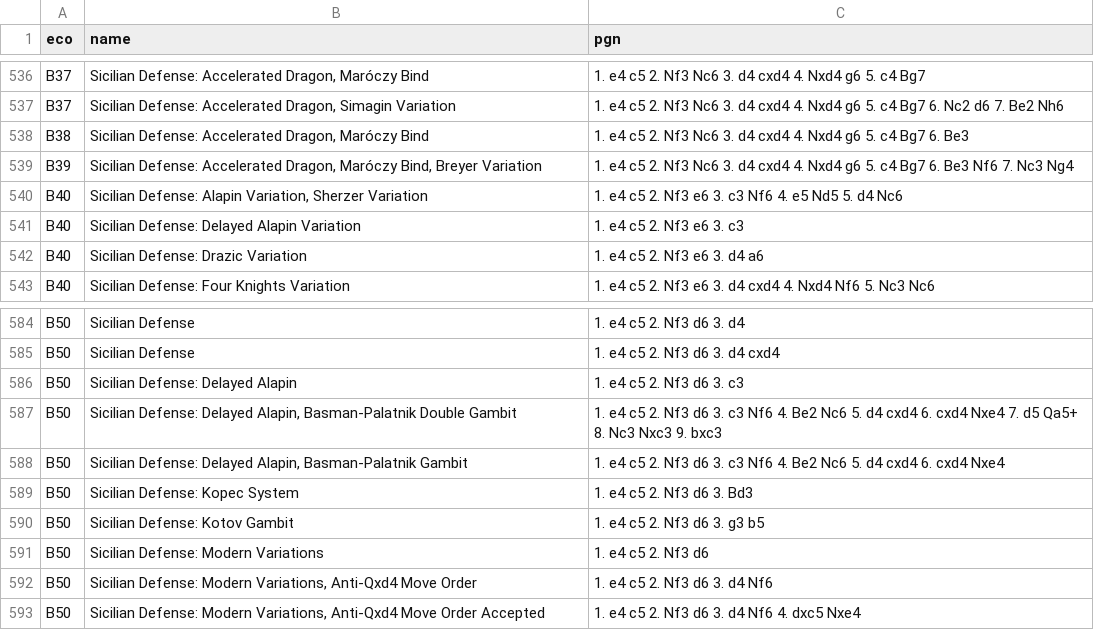
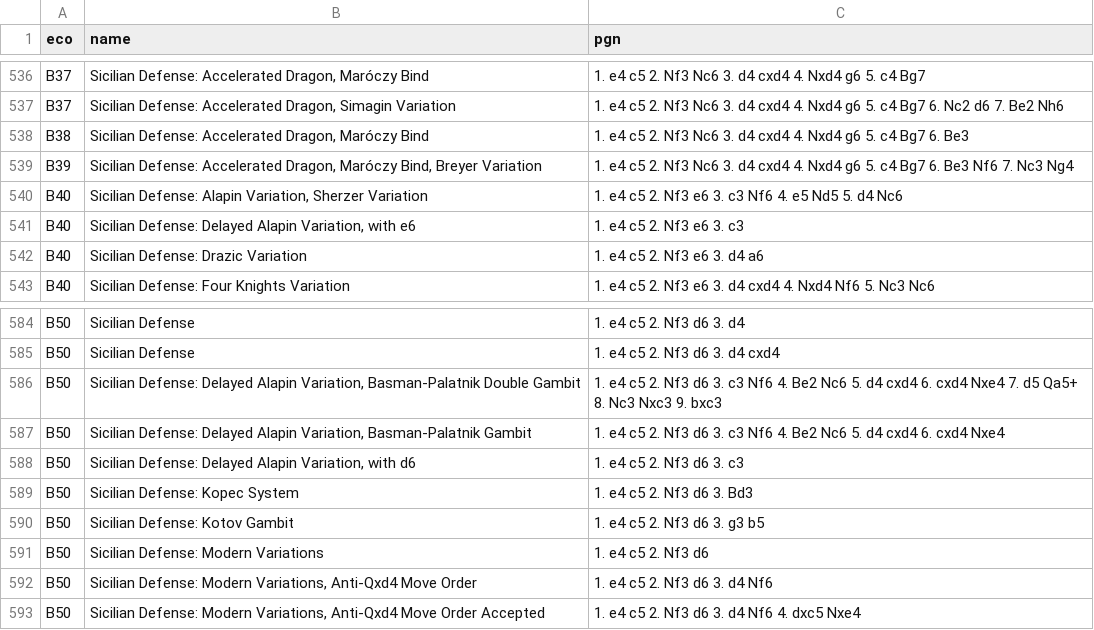
Before and after one commit to lichess-org/chess-openings, a TSV file: b.tsv, drawn as a sheet; only a part is shown, gaps mark what is left out.

Commit message:
fix Delayed Alapin consistency (fixes #127)

```diff
--- a/b.tsv
+++ b/b.tsv
@@ -540,3 +540,3 @@ B39	Sicilian Defense: Accelerated Dragon, Maróczy Bind, Breyer Variation	1. e4
 B40	Sicilian Defense: Alapin Variation, Sherzer Variation	1. e4 c5 2. Nf3 e6 3. c3 Nf6 4. e5 Nd5 5. d4 Nc6
-B40	Sicilian Defense: Delayed Alapin Variation	1. e4 c5 2. Nf3 e6 3. c3
+B40	Sicilian Defense: Delayed Alapin Variation, with e6	1. e4 c5 2. Nf3 e6 3. c3
 B40	Sicilian Defense: Drazic Variation	1. e4 c5 2. Nf3 e6 3. d4 a6
@@ -585,5 +585,5 @@ B50	Sicilian Defense	1. e4 c5 2. Nf3 d6 3. d4
 B50	Sicilian Defense	1. e4 c5 2. Nf3 d6 3. d4 cxd4
-B50	Sicilian Defense: Delayed Alapin	1. e4 c5 2. Nf3 d6 3. c3
-B50	Sicilian Defense: Delayed Alapin, Basman-Palatnik Double Gambit	1. e4 c5 2. Nf3 d6 3. c3 Nf6 4. Be2 Nc6 5. d4 cxd4 6. cxd4 Nxe4 7. d5 Qa5+ 8. Nc3 Nxc3 9. bxc3
-B50	Sicilian Defense: Delayed Alapin, Basman-Palatnik Gambit	1. e4 c5 2. Nf3 d6 3. c3 Nf6 4. Be2 Nc6 5. d4 cxd4 6. cxd4 Nxe4
+B50	Sicilian Defense: Delayed Alapin Variation, Basman-Palatnik Double Gambit	1. e4 c5 2. Nf3 d6 3. c3 Nf6 4. Be2 Nc6 5. d4 cxd4 6. cxd4 Nxe4 7. d5 Qa5+ 8. Nc3 Nxc3 9. bxc3
+B50	Sicilian Defense: Delayed Alapin Variation, Basman-Palatnik Gambit	1. e4 c5 2. Nf3 d6 3. c3 Nf6 4. Be2 Nc6 5. d4 cxd4 6. cxd4 Nxe4
+B50	Sicilian Defense: Delayed Alapin Variation, with d6	1. e4 c5 2. Nf3 d6 3. c3
 B50	Sicilian Defense: Kopec System	1. e4 c5 2. Nf3 d6 3. Bd3
```
